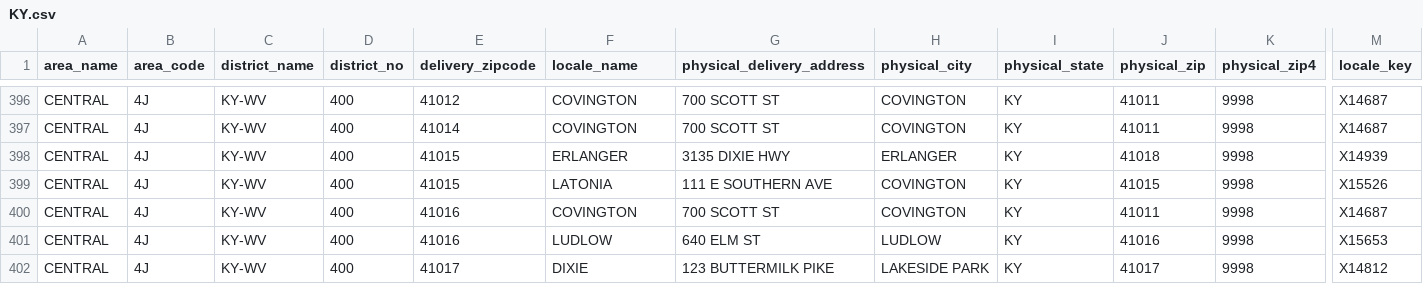
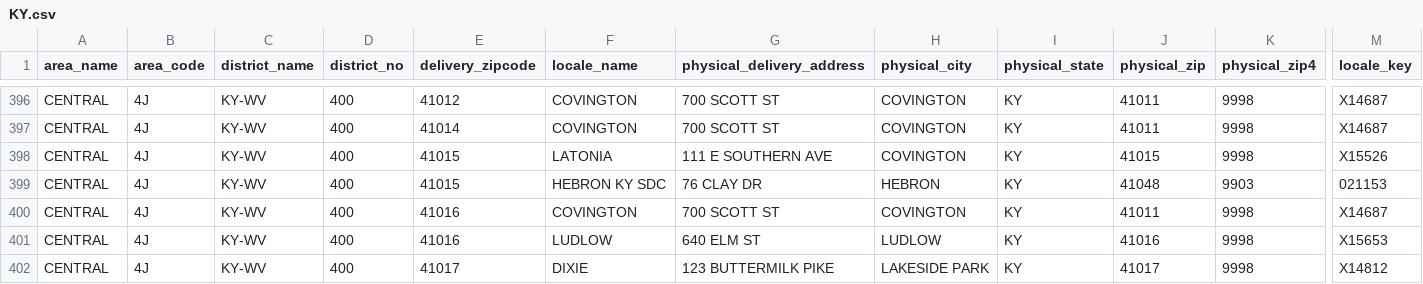
Before and after one commit to madhatter349/postalpro-zip-locale, a CSV file: data/csv/KY.csv, drawn as a sheet; only a part is shown, gaps mark what is left out; removed rows and columns are numbered as before the commit, all else as after; rows hold the shown columns only; the diff covers the shown part only; the diff names each change by its address in the sheet, - before the commit and + after, or states it on an @@ line.

```diff
--- a/data/csv/KY.csv
+++ b/data/csv/KY.csv
-row 398: CENTRAL | 4J | KY-WV | 400 | 41015 | ERLANGER | 3135 DIXIE HWY | ERLANGER | KY | 41018 | 9998 | X14939
+row 399: CENTRAL | 4J | KY-WV | 400 | 41015 | HEBRON KY SDC | 76 CLAY DR | HEBRON | KY | 41048 | 9903 | 021153
```
Also changed, not shown: 3 added rows and 7 edited cells elsewhere in this file, data/csv/CA.csv, data/csv/NC.csv, 48 other files.
